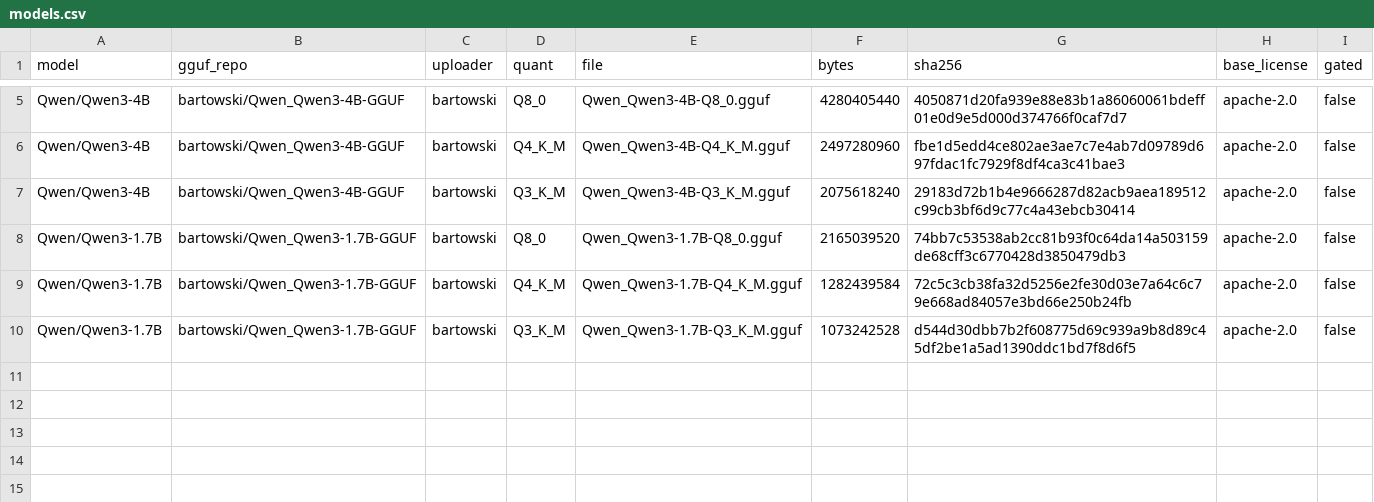
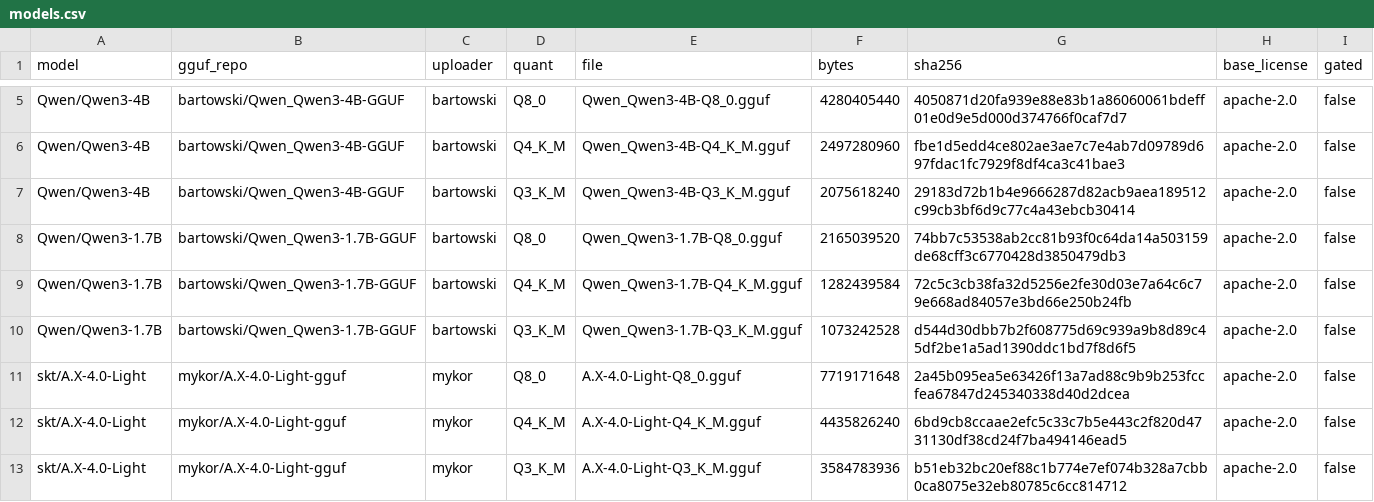
Before and after one commit to chipsnug/koqloss, a CSV file: data/models.csv, drawn as a sheet; only a part is shown, gaps mark what is left out; the diff names each change by its address in the sheet, - before the commit and + after, or states it on an @@ line.

```diff
--- a/data/models.csv
+++ b/data/models.csv
+row 11: skt/A.X-4.0-Light | mykor/A.X-4.0-Light-gguf | mykor | Q8_0 | A.X-4.0-Light-Q8_0.gguf | 7719171648 | 2a45b095ea5e63426f13a7ad88c9b9b253fccfea67847d245340338d40d2dcea | apache-2.0 | false
+row 12: skt/A.X-4.0-Light | mykor/A.X-4.0-Light-gguf | mykor | Q4_K_M | A.X-4.0-Light-Q4_K_M.gguf | 4435826240 | 6bd9cb8ccaae2efc5c33c7b5e443c2f820d4731130df38cd24f7ba494146ead5 | apache-2.0 | false
+row 13: skt/A.X-4.0-Light | mykor/A.X-4.0-Light-gguf | mykor | Q3_K_M | A.X-4.0-Light-Q3_K_M.gguf | 3584783936 | b51eb32bc20ef88c1b774e7ef074b328a7cbb0ca8075e32eb80785c6cc814712 | apache-2.0 | false
```
Also changed, not shown: data/kl.csv, data/mc.csv, 20 other files.
